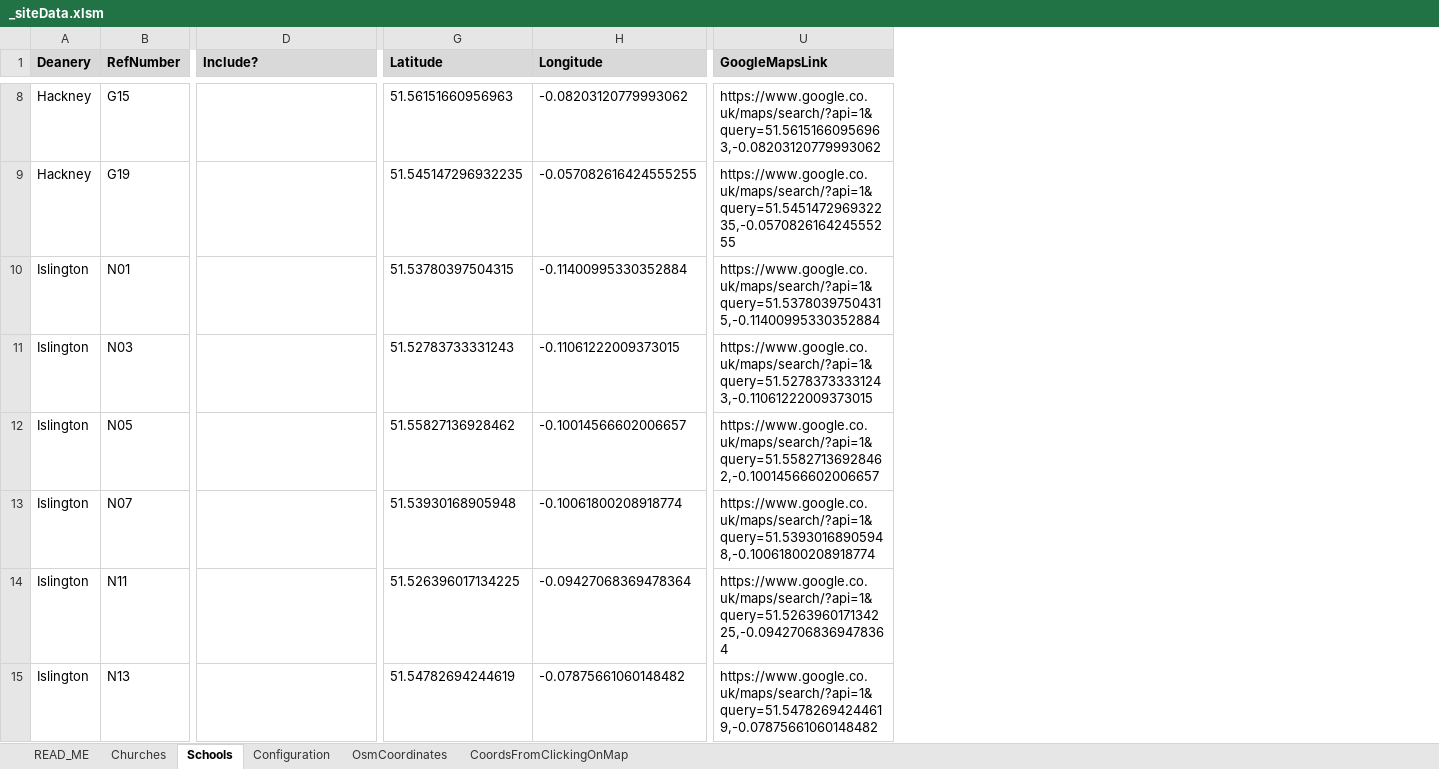
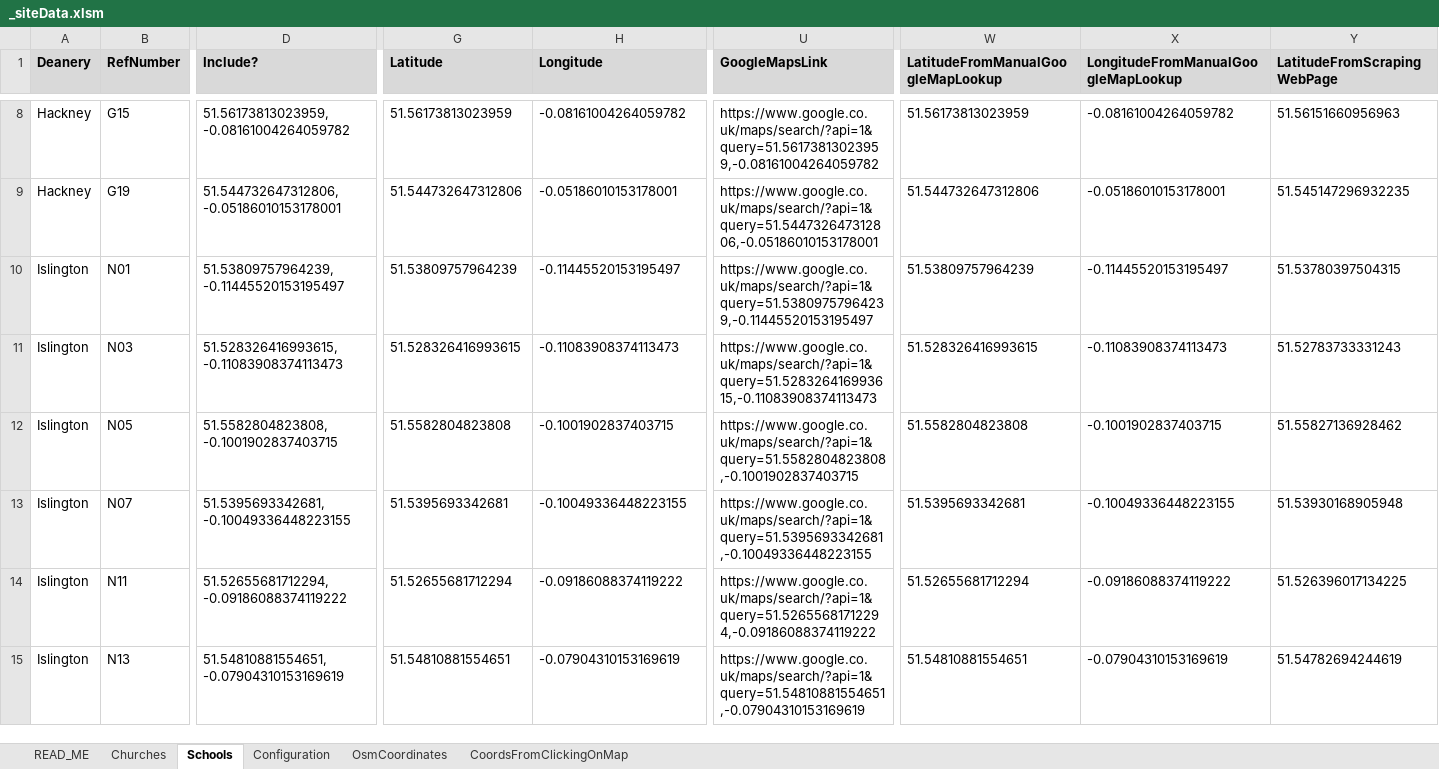
Before and after one commit to araJamieson/araJamieson.github.io, an Excel workbook: js/_siteData.xlsm, sheet Schools, drawn as a sheet; only a part is shown, gaps mark what is left out; values as stored, in another font and other column widths than the file's, no borders; conditional formats not drawn; the diff covers the shown part only; the diff names each change by its address in the sheet, - before the commit and + after, or states it on an @@ line.

Commit message:
Revise school locations.

```diff
--- a/js/_siteData.xlsm (sheet Schools)
+++ b/js/_siteData.xlsm (sheet Schools)
+column W, row 1: LatitudeFromManualGoogleMapLookup; rows 8-15: 51.56173813023959 | 51.544732647312806 | 51.53809757964239 | 51.528326416993615 | 51.5582804823808 | 51.5395693342681 | 51.52655681712294 | 51.54810881554651
+column X, row 1: LongitudeFromManualGoogleMapLookup; rows 8-15: -0.08161004264059782 | -0.05186010153178001 | -0.11445520153195497 | -0.11083908374113473 | -0.1001902837403715 | -0.10049336448223155 | -0.09186088374119222 | -0.07904310153169619
+column Y (LatitudeFromScrapingWebPage), rows 8-15: 51.56151660956963 | 51.545147296932235 | 51.53780397504315 | 51.52783733331243 | 51.55827136928462 | 51.53930168905948 | 51.526396017134225 | 51.54782694244619
-D8 (Include?): (empty)
+D8 (Include?): 51.56173813023959, -0.08161004264059782
-G8 (Latitude): 51.56151660956963
+G8 (Latitude): 51.56173813023959
-H8 (Longitude): -0.08203120779993062
+H8 (Longitude): -0.08161004264059782
-U8 (GoogleMapsLink): https://www.google.co.uk/maps/search/?api=1&query=51.56151660956963,-0.08203120779993062
+U8 (GoogleMapsLink): https://www.google.co.uk/maps/search/?api=1&query=51.56173813023959,-0.08161004264059782
-D9 (Include?): (empty)
+D9 (Include?): 51.544732647312806, -0.05186010153178001
-G9 (Latitude): 51.545147296932235
+G9 (Latitude): 51.544732647312806
-H9 (Longitude): -0.057082616424555255
+H9 (Longitude): -0.05186010153178001
-U9 (GoogleMapsLink): https://www.google.co.uk/maps/search/?api=1&query=51.545147296932235,-0.057082616424555255
+U9 (GoogleMapsLink): https://www.google.co.uk/maps/search/?api=1&query=51.544732647312806,-0.05186010153178001
-D10 (Include?): (empty)
+D10 (Include?): 51.53809757964239, -0.11445520153195497
-G10 (Latitude): 51.53780397504315
+G10 (Latitude): 51.53809757964239
-H10 (Longitude): -0.11400995330352884
+H10 (Longitude): -0.11445520153195497
-U10 (GoogleMapsLink): https://www.google.co.uk/maps/search/?api=1&query=51.53780397504315,-0.11400995330352884
+U10 (GoogleMapsLink): https://www.google.co.uk/maps/search/?api=1&query=51.53809757964239,-0.11445520153195497
-D11 (Include?): (empty)
+D11 (Include?): 51.528326416993615, -0.11083908374113473
-G11 (Latitude): 51.52783733331243
+G11 (Latitude): 51.528326416993615
-H11 (Longitude): -0.11061222009373015
+H11 (Longitude): -0.11083908374113473
-U11 (GoogleMapsLink): https://www.google.co.uk/maps/search/?api=1&query=51.52783733331243,-0.11061222009373015
+U11 (GoogleMapsLink): https://www.google.co.uk/maps/search/?api=1&query=51.528326416993615,-0.11083908374113473
-D12 (Include?): (empty)
+D12 (Include?): 51.5582804823808, -0.1001902837403715
-G12 (Latitude): 51.55827136928462
+G12 (Latitude): 51.5582804823808
-H12 (Longitude): -0.10014566602006657
+H12 (Longitude): -0.1001902837403715
-U12 (GoogleMapsLink): https://www.google.co.uk/maps/search/?api=1&query=51.55827136928462,-0.10014566602006657
+U12 (GoogleMapsLink): https://www.google.co.uk/maps/search/?api=1&query=51.5582804823808,-0.1001902837403715
-D13 (Include?): (empty)
+D13 (Include?): 51.5395693342681, -0.10049336448223155
-G13 (Latitude): 51.53930168905948
+G13 (Latitude): 51.5395693342681
-H13 (Longitude): -0.10061800208918774
+H13 (Longitude): -0.10049336448223155
-U13 (GoogleMapsLink): https://www.google.co.uk/maps/search/?api=1&query=51.53930168905948,-0.10061800208918774
+U13 (GoogleMapsLink): https://www.google.co.uk/maps/search/?api=1&query=51.5395693342681,-0.10049336448223155
-D14 (Include?): (empty)
+D14 (Include?): 51.52655681712294, -0.09186088374119222
-G14 (Latitude): 51.526396017134225
+G14 (Latitude): 51.52655681712294
-H14 (Longitude): -0.09427068369478364
+H14 (Longitude): -0.09186088374119222
-U14 (GoogleMapsLink): https://www.google.co.uk/maps/search/?api=1&query=51.526396017134225,-0.09427068369478364
+U14 (GoogleMapsLink): https://www.google.co.uk/maps/search/?api=1&query=51.52655681712294,-0.09186088374119222
-D15 (Include?): (empty)
+D15 (Include?): 51.54810881554651, -0.07904310153169619
-G15 (Latitude): 51.54782694244619
+G15 (Latitude): 51.54810881554651
-H15 (Longitude): -0.07875661060148482
+H15 (Longitude): -0.07904310153169619
-U15 (GoogleMapsLink): https://www.google.co.uk/maps/search/?api=1&query=51.54782694244619,-0.07875661060148482
+U15 (GoogleMapsLink): https://www.google.co.uk/maps/search/?api=1&query=51.54810881554651,-0.07904310153169619
```
Also changed, not shown: 2 added columns and 82 edited cells elsewhere in this sheet, charts or pictures.
